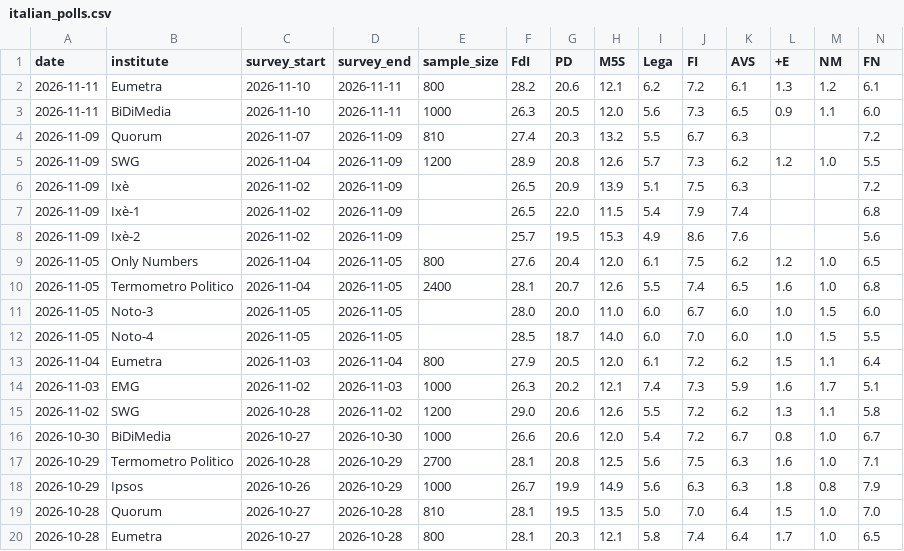
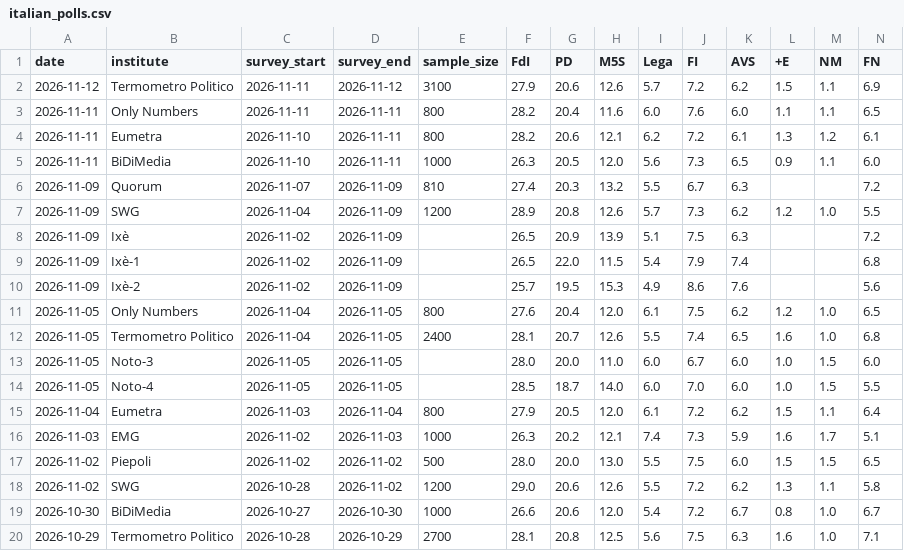
Before and after one commit to agoldhammer/ItalPolls, a CSV file: italian_polls.csv, drawn as a sheet; only a part is shown; the shorter side is filled out with more unchanged rows; rows hold the shown columns only; the diff names each change by its address in the sheet, - before the commit and + after, or states it on an @@ line.

```diff
--- a/italian_polls.csv
+++ b/italian_polls.csv
+row 2: 2026-11-12 | Termometro Politico | 2026-11-11 | 2026-11-12 | 3100 | 27.9 | 20.6 | 12.6 | 5.7 | 7.2 | 6.2 | 1.5 | 1.1 | 6.9
+row 3: 2026-11-11 | Only Numbers | 2026-11-11 | 2026-11-11 | 800 | 28.2 | 20.4 | 11.6 | 6.0 | 7.6 | 6.0 | 1.1 | 1.1 | 6.5
+row 17: 2026-11-02 | Piepoli | 2026-11-02 | 2026-11-02 | 500 | 28.0 | 20.0 | 13.0 | 5.5 | 7.5 | 6.0 | 1.5 | 1.5 | 6.5
```
Also changed, not shown: 3 other files.
